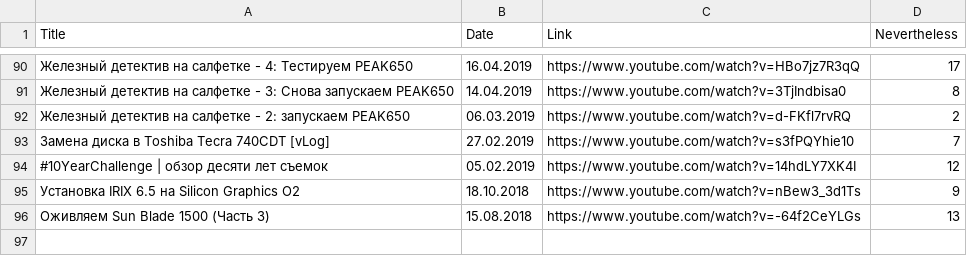
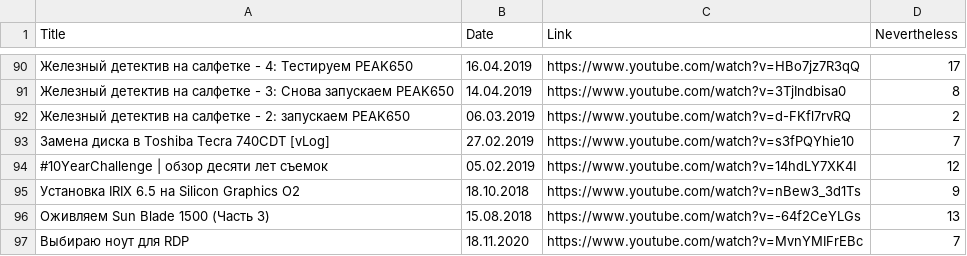
Before and after one commit to elquatro/bocha-nevertheless, a CSV file: data.csv, drawn as a sheet; only a part is shown, gaps mark what is left out.

Commit message:
Deploy elquatro/bocha-nevertheless to github.com/elquatro/bocha-nevertheless.git:master

```diff
--- a/data.csv
+++ b/data.csv
@@ -96 +96,2 @@ Title,Date,Link,Nevertheless
 "Оживляем Sun Blade 1500 (Часть 3)",15.08.2018,https://www.youtube.com/watch?v=-64f2CeYLGs,13
+"Выбираю ноут для RDP",18.11.2020,https://www.youtube.com/watch?v=MvnYMIFrEBc,7
```
Also changed, not shown: 1 other file.
